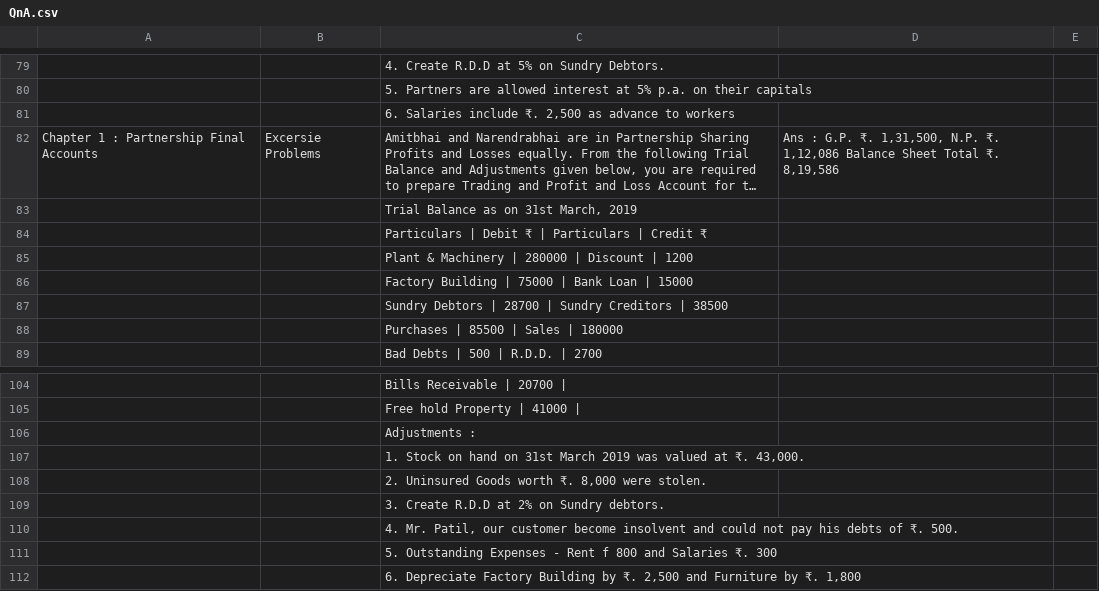
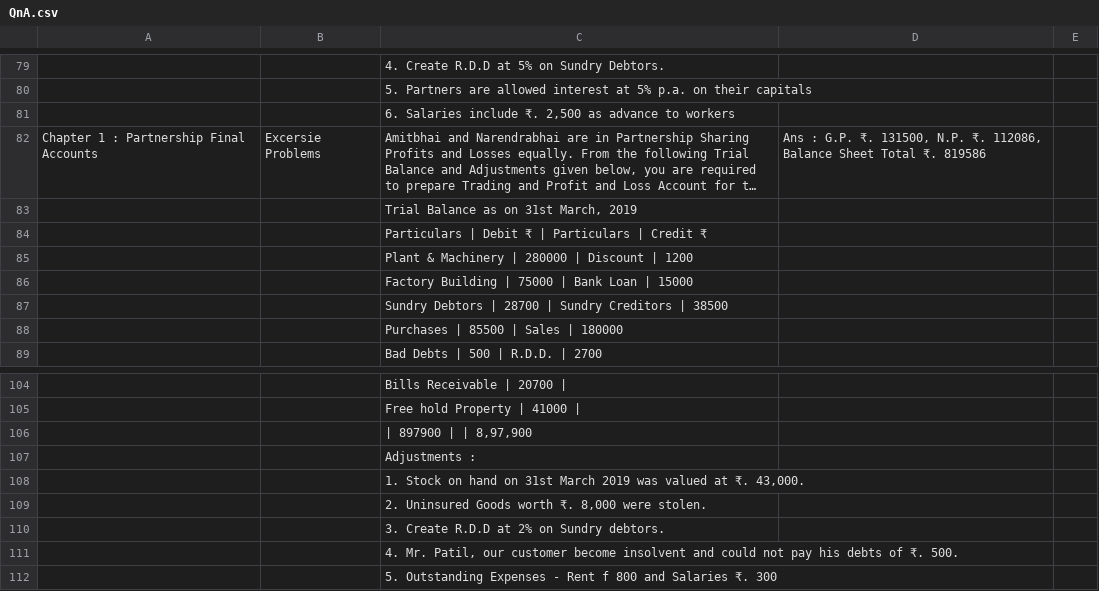
Before and after one commit to mukesh853317/Mitradnya_Publications, a CSV file: QnA.csv, drawn as a sheet; only a part is shown, gaps mark what is left out; the shorter side is filled out with more unchanged rows; long unchanged cells end in …; the diff names each change by its address in the sheet, - before the commit and + after, or states it on an @@ line.

Commit message:
Add files via upload

```diff
--- a/QnA.csv
+++ b/QnA.csv
-D82: …G.P. ₹. 1,31,500, N.P. ₹. 1,12,086 Balance Sheet Total ₹. 8,19,586
+D82: …G.P. ₹. 131500, N.P. ₹. 112086, Balance Sheet Total ₹. 819586
+row 106:  |  | | 897900 | | 8,97,900
```
